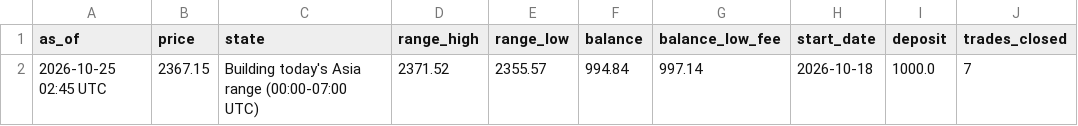
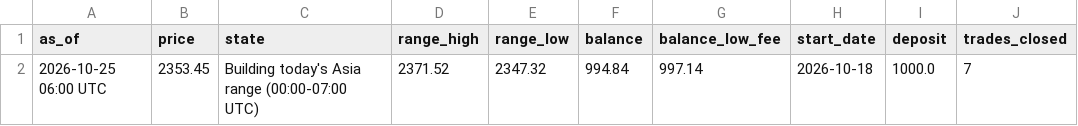
Before and after one commit to debtsolverscanada-lgtm/trading-results, a CSV file: data/live_status.csv, drawn as a sheet; only a part is shown; the diff names each change by its address in the sheet, - before the commit and + after, or states it on an @@ line.

```diff
--- a/data/live_status.csv
+++ b/data/live_status.csv
-A2 (as_of): 2026-10-25 02:45 UTC
+A2 (as_of): 2026-10-25 06:00 UTC
-B2 (price): 2367.15
+B2 (price): 2353.45
-E2 (range_low): 2355.57
+E2 (range_low): 2347.32
```
Also changed, not shown: data/gold_asia5_status.csv, data/gold_asia_status.csv, 3 other files.
